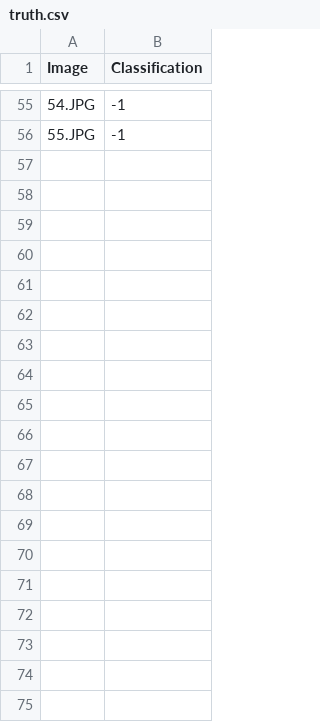
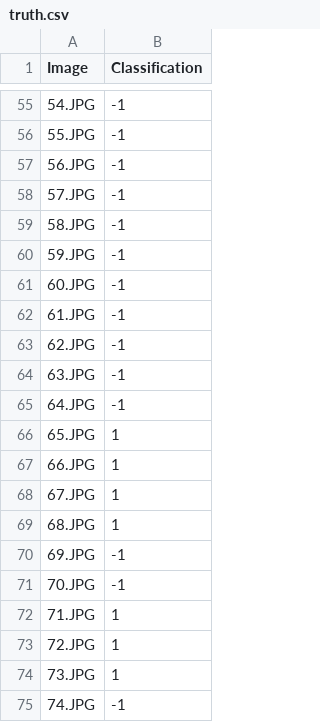
Before and after one commit to hmray2025/ClassifyUI, a CSV file: pics_NEW/truth.csv, drawn as a sheet; only a part is shown, gaps mark what is left out; the diff covers the shown part only; the diff names each change by its address in the sheet, - before the commit and + after, or states it on an @@ line.

Commit message:
New images

```diff
--- a/pics_NEW/truth.csv
+++ b/pics_NEW/truth.csv
+row 57: 56.JPG | -1
+row 58: 57.JPG | -1
+row 59: 58.JPG | -1
+row 60: 59.JPG | -1
+row 61: 60.JPG | -1
+row 62: 61.JPG | -1
+row 63: 62.JPG | -1
+row 64: 63.JPG | -1
+row 65: 64.JPG | -1
+row 66: 65.JPG | 1
+row 67: 66.JPG | 1
+row 68: 67.JPG | 1
+row 69: 68.JPG | 1
+row 70: 69.JPG | -1
+row 71: 70.JPG | -1
+row 72: 71.JPG | 1
+row 73: 72.JPG | 1
+row 74: 73.JPG | 1
+row 75: 74.JPG | -1
```
Also changed, not shown: 21 added rows and 3 edited cells elsewhere in this file, 42 other files.
